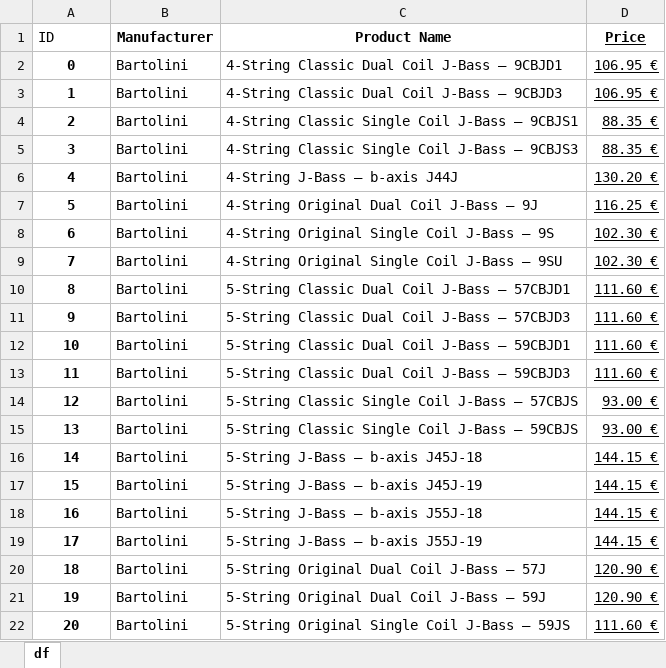
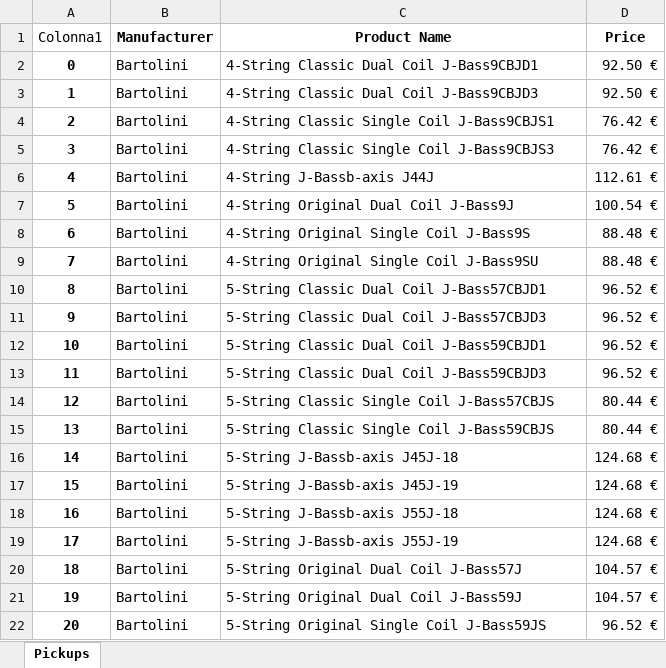
Before and after one commit to sclcld/BassGuitars_Market, an Excel workbook: Clean/pickups.xlsx, sheet Pickups, drawn as a sheet; only a part is shown; values as stored, in another font and other column widths than the file's, no borders; table styles not drawn; the diff covers the shown part only; the diff names each change by its address in the sheet, - before the commit and + after, or states it on an @@ line.

```diff
--- a/Clean/pickups.xlsx (sheet Pickups)
+++ b/Clean/pickups.xlsx (sheet Pickups)
-sheet tab: df
+sheet tab: Pickups
-A1: ID
+A1: Colonna1
-D1:D22 underline: on
+D1:D22 underline: off
-C2 (Product Name): 4-String Classic Dual Coil J-Bass – 9CBJD1
+C2 (Product Name): 4-String Classic Dual Coil J-Bass9CBJD1
-D2:D3 (Price): 106.95 €
+D2:D3 (Price): 92.50 €
-C3 (Product Name): 4-String Classic Dual Coil J-Bass – 9CBJD3
+C3 (Product Name): 4-String Classic Dual Coil J-Bass9CBJD3
-C4 (Product Name): 4-String Classic Single Coil J-Bass – 9CBJS1
+C4 (Product Name): 4-String Classic Single Coil J-Bass9CBJS1
-D4:D5 (Price): 88.35 €
+D4:D5 (Price): 76.42 €
-C5 (Product Name): 4-String Classic Single Coil J-Bass – 9CBJS3
+C5 (Product Name): 4-String Classic Single Coil J-Bass9CBJS3
-C6 (Product Name): 4-String J-Bass – b-axis J44J
+C6 (Product Name): 4-String J-Bassb-axis J44J
-D6 (Price): 130.20 €
+D6 (Price): 112.61 €
-C7 (Product Name): 4-String Original Dual Coil J-Bass – 9J
+C7 (Product Name): 4-String Original Dual Coil J-Bass9J
-D7 (Price): 116.25 €
+D7 (Price): 100.54 €
-C8 (Product Name): 4-String Original Single Coil J-Bass – 9S
+C8 (Product Name): 4-String Original Single Coil J-Bass9S
-D8:D9 (Price): 102.30 €
+D8:D9 (Price): 88.48 €
-C9 (Product Name): 4-String Original Single Coil J-Bass – 9SU
+C9 (Product Name): 4-String Original Single Coil J-Bass9SU
-C10 (Product Name): 5-String Classic Dual Coil J-Bass – 57CBJD1
+C10 (Product Name): 5-String Classic Dual Coil J-Bass57CBJD1
-D10:D13 (Price): 111.60 €
+D10:D13 (Price): 96.52 €
-C11 (Product Name): 5-String Classic Dual Coil J-Bass – 57CBJD3
+C11 (Product Name): 5-String Classic Dual Coil J-Bass57CBJD3
-C12 (Product Name): 5-String Classic Dual Coil J-Bass – 59CBJD1
+C12 (Product Name): 5-String Classic Dual Coil J-Bass59CBJD1
-C13 (Product Name): 5-String Classic Dual Coil J-Bass – 59CBJD3
+C13 (Product Name): 5-String Classic Dual Coil J-Bass59CBJD3
-C14 (Product Name): 5-String Classic Single Coil J-Bass – 57CBJS
+C14 (Product Name): 5-String Classic Single Coil J-Bass57CBJS
-D14:D15 (Price): 93.00 €
+D14:D15 (Price): 80.44 €
-C15 (Product Name): 5-String Classic Single Coil J-Bass – 59CBJS
+C15 (Product Name): 5-String Classic Single Coil J-Bass59CBJS
-C16 (Product Name): 5-String J-Bass – b-axis J45J-18
+C16 (Product Name): 5-String J-Bassb-axis J45J-18
-D16:D19 (Price): 144.15 €
+D16:D19 (Price): 124.68 €
-C17 (Product Name): 5-String J-Bass – b-axis J45J-19
+C17 (Product Name): 5-String J-Bassb-axis J45J-19
-C18 (Product Name): 5-String J-Bass – b-axis J55J-18
+C18 (Product Name): 5-String J-Bassb-axis J55J-18
-C19 (Product Name): 5-String J-Bass – b-axis J55J-19
+C19 (Product Name): 5-String J-Bassb-axis J55J-19
-C20 (Product Name): 5-String Original Dual Coil J-Bass – 57J
+C20 (Product Name): 5-String Original Dual Coil J-Bass57J
-D20:D21 (Price): 120.90 €
+D20:D21 (Price): 104.57 €
-C21 (Product Name): 5-String Original Dual Coil J-Bass – 59J
+C21 (Product Name): 5-String Original Dual Coil J-Bass59J
-C22 (Product Name): 5-String Original Single Coil J-Bass – 59JS
+C22 (Product Name): 5-String Original Single Coil J-Bass59JS
-D22 (Price): 111.60 €
+D22 (Price): 96.52 €
```
Also changed, not shown: 438 edited cells and cell formats elsewhere in this sheet, Clean/basses.xlsx, Clean/bridges.xlsx, 14 other files.
